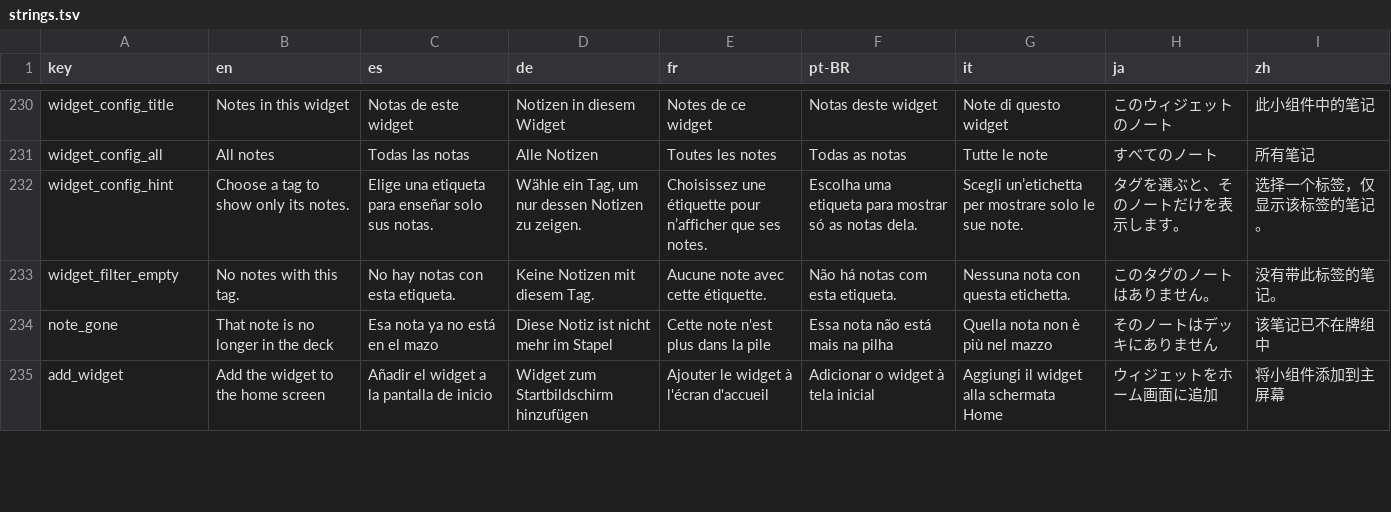
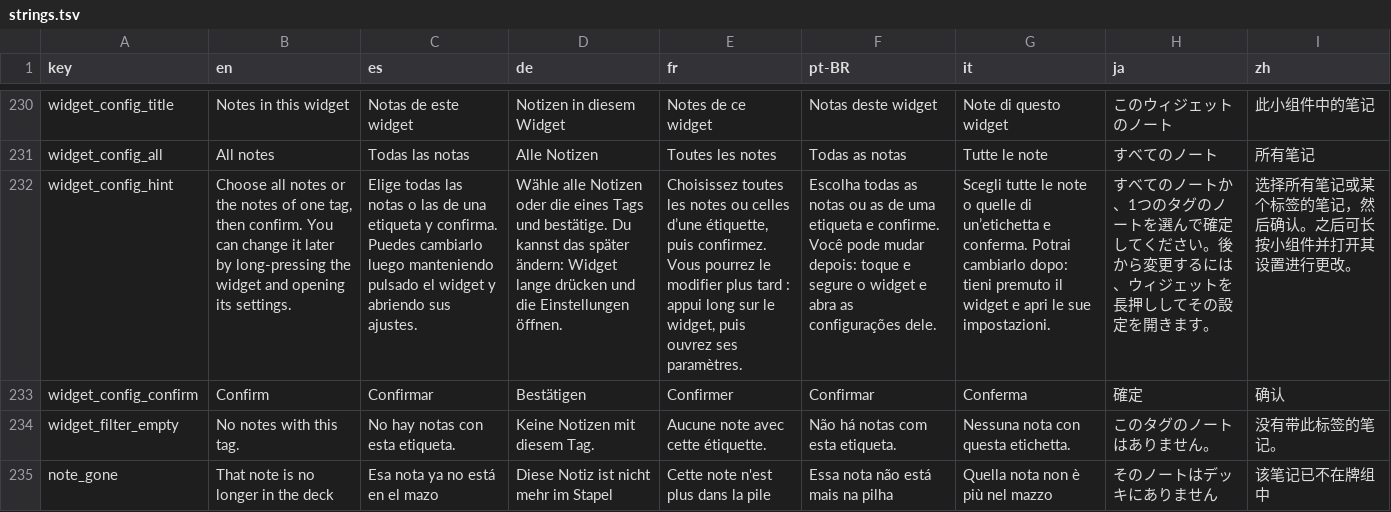
Before and after one commit to NachoPola16/aldune, a TSV file: android/strings.tsv, drawn as a sheet; only a part is shown, gaps mark what is left out; the shorter side is filled out with more unchanged rows; the diff names each change by its address in the sheet, - before the commit and + after, or states it on an @@ line.

Commit message:
Android widget: confirm and cancel buttons on the notes picker (hint says how to reconfigure), and a redesigned «+» (one accent shape in the notes' corners, 44 dp touch target)

```diff
--- a/android/strings.tsv
+++ b/android/strings.tsv
-B232 (en): Choose a tag to show only its notes.
+B232 (en): Choose all notes or the notes of one tag, then confirm. You can change it later by long-pressing the widget and opening its settings.
-C232 (es): Elige una etiqueta para enseñar solo sus notas.
+C232 (es): Elige todas las notas o las de una etiqueta y confirma. Puedes cambiarlo luego manteniendo pulsado el widget y abriendo sus ajustes.
-D232 (de): Wähle ein Tag, um nur dessen Notizen zu zeigen.
+D232 (de): Wähle alle Notizen oder die eines Tags und bestätige. Du kannst das später ändern: Widget lange drücken und die Einstellungen öffnen.
-E232 (fr): Choisissez une étiquette pour n’afficher que ses notes.
+E232 (fr): Choisissez toutes les notes ou celles d’une étiquette, puis confirmez. Vous pourrez le modifier plus tard : appui long sur le widget, puis ouvrez ses paramètres.
-F232 (pt-BR): Escolha uma etiqueta para mostrar só as notas dela.
+F232 (pt-BR): Escolha todas as notas ou as de uma etiqueta e confirme. Você pode mudar depois: toque e segure o widget e abra as configurações dele.
-G232 (it): Scegli un’etichetta per mostrare solo le sue note.
+G232 (it): Scegli tutte le note o quelle di un’etichetta e conferma. Potrai cambiarlo dopo: tieni premuto il widget e apri le sue impostazioni.
-H232 (ja): タグを選ぶと、そのノートだけを表示します。
+H232 (ja): すべてのノートか、1つのタグのノートを選んで確定してください。後から変更するには、ウィジェットを長押ししてその設定を開きます。
-I232 (zh): 选择一个标签，仅显示该标签的笔记。
+I232 (zh): 选择所有笔记或某个标签的笔记，然后确认。之后可长按小组件并打开其设置进行更改。
+row 233: widget_config_confirm | Confirm | Confirmar | Bestätigen | Confirmer | Confirmar | Conferma | 確定 | 确认
```
Also changed, not shown: 11 other files.
